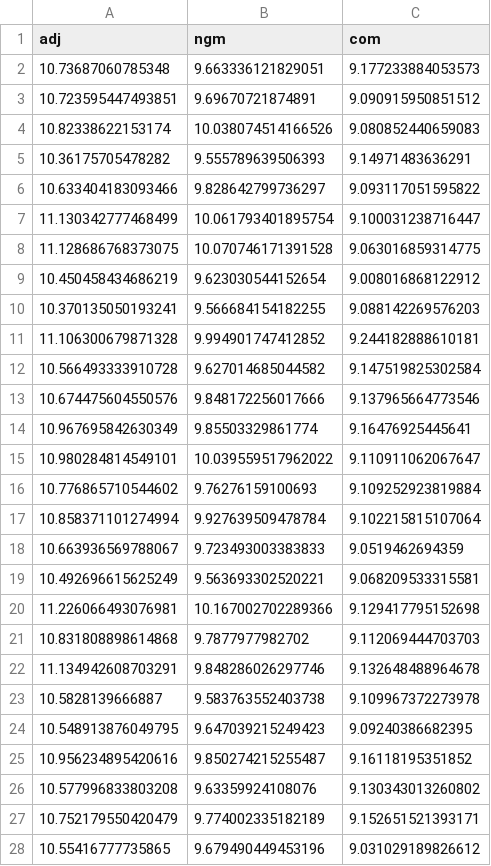
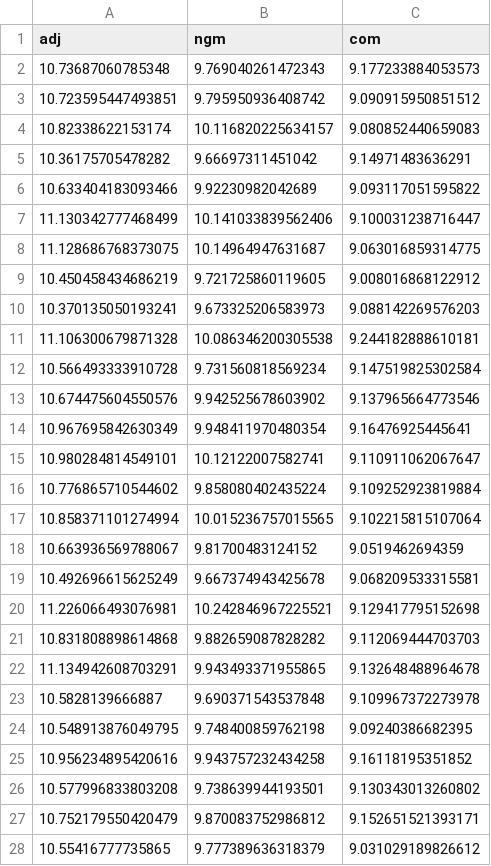
Before and after one commit to akira-endo/mpoxclade1_eigen, a CSV file: data/intermediate/networkmodel_spectrum2.csv, drawn as a sheet; only a part is shown; the diff covers the shown part only.

```diff
--- a/data/intermediate/networkmodel_spectrum2.csv
+++ b/data/intermediate/networkmodel_spectrum2.csv
@@ -1,28 +1,28 @@
 adj,ngm,com
-10.73687060785348,9.663336121829051,9.177233884053573
-10.723595447493851,9.69670721874891,9.090915950851512
-10.82338622153174,10.038074514166526,9.080852440659083
-10.36175705478282,9.555789639506393,9.14971483636291
-10.633404183093466,9.828642799736297,9.093117051595822
-11.130342777468499,10.061793401895754,9.100031238716447
-11.128686768373075,10.070746171391528,9.063016859314775
-10.450458434686219,9.623030544152654,9.008016868122912
-10.370135050193241,9.566684154182255,9.088142269576203
-11.106300679871328,9.994901747412852,9.244182888610181
-10.566493333910728,9.627014685044582,9.147519825302584
-10.674475604550576,9.848172256017666,9.137965664773546
-10.967695842630349,9.85503329861774,9.16476925445641
-10.980284814549101,10.039559517962022,9.110911062067647
-10.776865710544602,9.76276159100693,9.109252923819884
-10.858371101274994,9.927639509478784,9.102215815107064
-10.663936569788067,9.723493003383833,9.0519462694359
-10.492696615625249,9.563693302520221,9.068209533315581
-11.226066493076981,10.167002702289366,9.129417795152698
-10.831808898614868,9.7877977982702,9.112069444703703
-11.134942608703291,9.848286026297746,9.132648488964678
-10.5828139666887,9.583763552403738,9.109967372273978
-10.548913876049795,9.647039215249423,9.09240386682395
-10.956234895420616,9.850274215255487,9.16118195351852
-10.577996833803208,9.63359924108076,9.130343013260802
-10.752179550420479,9.774002335182189,9.152651521393171
-10.55416777735865,9.679490449453196,9.031029189826612
+10.73687060785348,9.769040261472343,9.177233884053573
+10.723595447493851,9.795950936408742,9.090915950851512
+10.82338622153174,10.116820225634157,9.080852440659083
+10.36175705478282,9.66697311451042,9.14971483636291
+10.633404183093466,9.92230982042689,9.093117051595822
+11.130342777468499,10.141033839562406,9.100031238716447
+11.128686768373075,10.14964947631687,9.063016859314775
+10.450458434686219,9.721725860119605,9.008016868122912
+10.370135050193241,9.673325206583973,9.088142269576203
+11.106300679871328,10.086346200305538,9.244182888610181
+10.566493333910728,9.731560818569234,9.147519825302584
+10.674475604550576,9.942525678603902,9.137965664773546
+10.967695842630349,9.948411970480354,9.16476925445641
+10.980284814549101,10.12122007582741,9.110911062067647
+10.776865710544602,9.858080402435224,9.109252923819884
+10.858371101274994,10.015236757015565,9.102215815107064
+10.663936569788067,9.81700483124152,9.0519462694359
+10.492696615625249,9.667374943425678,9.068209533315581
+11.226066493076981,10.242846967225521,9.129417795152698
+10.831808898614868,9.882659087828282,9.112069444703703
+11.134942608703291,9.943493371955865,9.132648488964678
+10.5828139666887,9.690371543537848,9.109967372273978
+10.548913876049795,9.748400859762198,9.09240386682395
+10.956234895420616,9.943757232434258,9.16118195351852
+10.577996833803208,9.738639944193501,9.130343013260802
+10.752179550420479,9.870083752986812,9.152651521393171
+10.55416777735865,9.777389636318379,9.031029189826612
```
Also changed, not shown: 73 edited cells elsewhere in this file, data/intermediate/networkmodel_spectrum1.csv, 2 other files.
